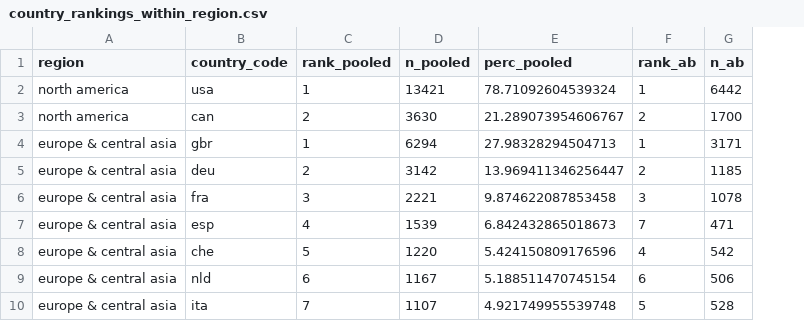
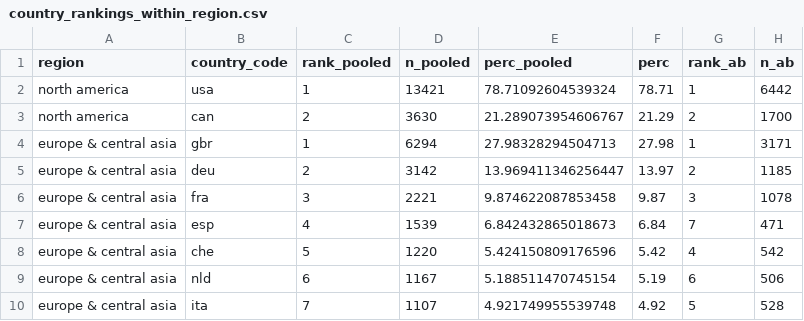
Before and after one commit to BrunaLab/anim_behavior, a CSV file: data_clean/country_rankings_within_region.csv, drawn as a sheet; only a part is shown; the diff names each change by its address in the sheet, - before the commit and + after, or states it on an @@ line.

Commit message:
update column types

```diff
--- a/data_clean/country_rankings_within_region.csv
+++ b/data_clean/country_rankings_within_region.csv
+column F (perc), rows 2-10: 78.71 | 21.29 | 27.98 | 13.97 | 9.87 | 6.84 | 5.42 | 5.19 | 4.92
```
Also changed, not shown: 1 other file.
